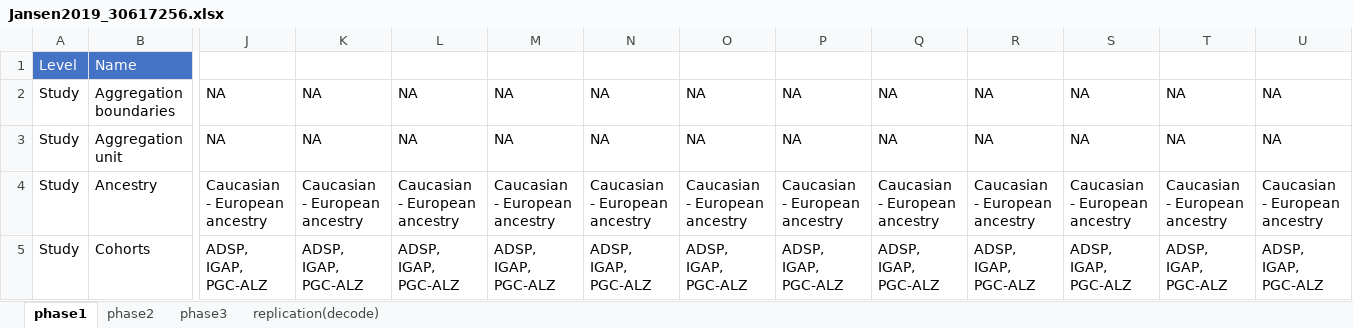
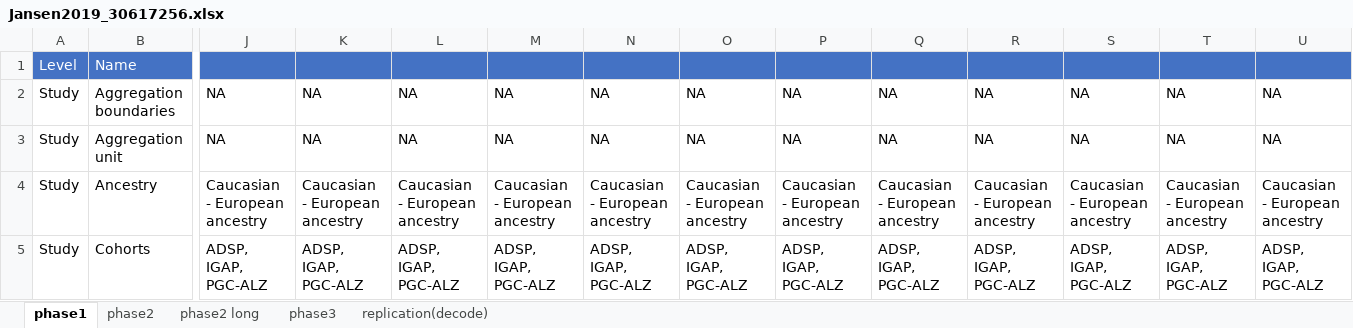
Before and after one commit to marcoralab/adsp_gvc_paper, an Excel workbook: reviews/Jansen2019_30617256.xlsx, sheet phase1, drawn as a sheet; only a part is shown, gaps mark what is left out; values as stored, in another font and other column widths than the file's, no borders; the diff covers the shown part only; the diff names each change by its address in the sheet, - before the commit and + after, or states it on an @@ line.

Commit message:
Added long format for stage 2 associations as an example data-capture template

```diff
--- a/reviews/Jansen2019_30617256.xlsx (sheet phase1)
+++ b/reviews/Jansen2019_30617256.xlsx (sheet phase1)
+sheet tab: phase2 long
-J1:U1 fill: none
+J1:U1 fill: #4472C4
```
Also changed, not shown: cell formats elsewhere in this sheet.
